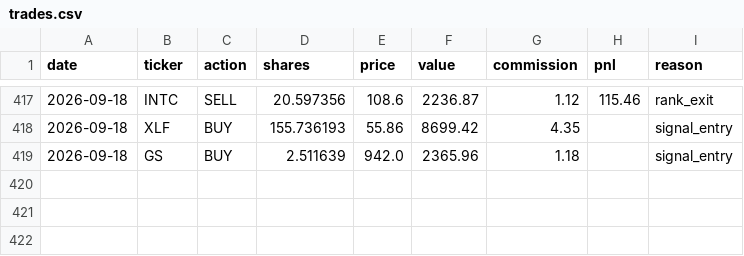
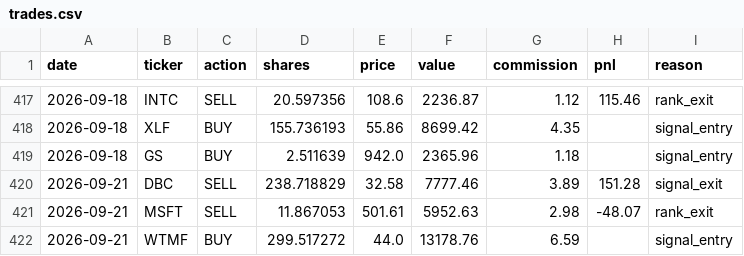
Before and after one commit to camerongreatrex/claude-code-trading-model, a CSV file: data/v1/paper_trading/trades.csv, drawn as a sheet; only a part is shown, gaps mark what is left out; the diff names each change by its address in the sheet, - before the commit and + after, or states it on an @@ line.

```diff
--- a/data/v1/paper_trading/trades.csv
+++ b/data/v1/paper_trading/trades.csv
+row 420: 2026-09-21 | DBC | SELL | 238.718829 | 32.58 | 7777.46 | 3.89 | 151.28 | signal_exit
+row 421: 2026-09-21 | MSFT | SELL | 11.867053 | 501.61 | 5952.63 | 2.98 | -48.07 | rank_exit
+row 422: 2026-09-21 | WTMF | BUY | 299.517272 | 44.0 | 13178.76 | 6.59 |  | signal_entry
```
Also changed, not shown: data/v1/paper_trading/history.csv, data/v1/paper_trading_v4nf_3mo/history.csv, 3 other files.
